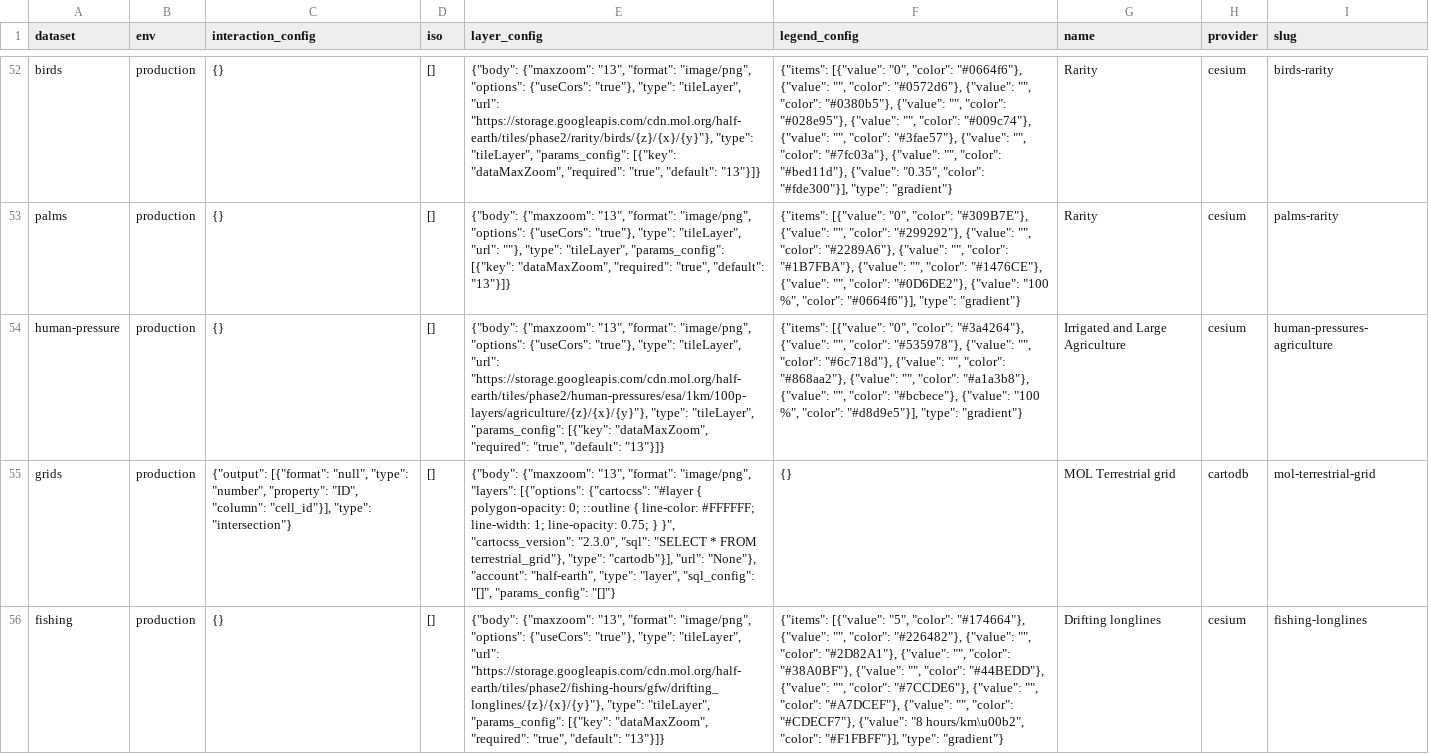
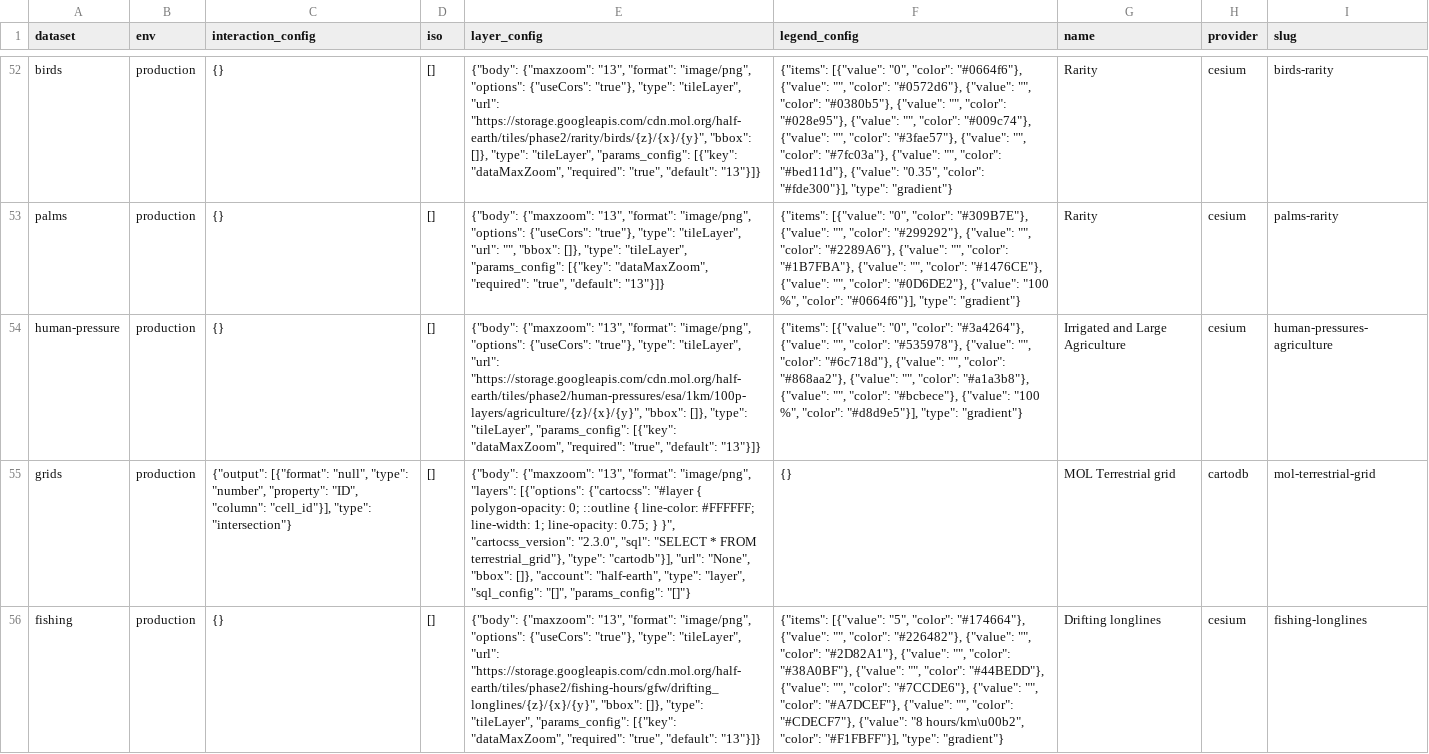
Before and after one commit to Vizzuality/half-earth, a CSV file: data/outputs/layers.csv, drawn as a sheet; only a part is shown, gaps mark what is left out; the diff covers the shown part only; the diff names each change by its address in the sheet, - before the commit and + after, or states it on an @@ line.

Commit message:
updated layers

```diff
--- a/data/outputs/layers.csv
+++ b/data/outputs/layers.csv
-E52 (layer_config): …"tileLayer", "url": "https://storage.googleapis.com/cdn.mol.org/half-earth/tiles/phase2/rarity/birds/{z}/{x}/{y}"}, "type": "tileLayer",…
+E52 (layer_config): …"tileLayer", "url": "https://storage.googleapis.com/cdn.mol.org/half-earth/tiles/phase2/rarity/birds/{z}/{x}/{y}", "bbox": []}, "type": "tileLayer",…
-E53 (layer_config): …"tileLayer", "url": ""}, "type": "tileLayer",…
+E53 (layer_config): …"tileLayer", "url": "", "bbox": []}, "type": "tileLayer",…
-E54 (layer_config): …"tileLayer", "url": "https://storage.googleapis.com/cdn.mol.org/half-earth/tiles/phase2/human-pressures/esa/1km/100p-layers/agriculture/{z}/{x}/{y}"}, "type": "tileLayer",…
+E54 (layer_config): …"tileLayer", "url": "https://storage.googleapis.com/cdn.mol.org/half-earth/tiles/phase2/human-pressures/esa/1km/100p-layers/agriculture/{z}/{x}/{y}", "bbox": []}, "type": "tileLayer",…
-E55 (layer_config): …"cartodb"}], "url": "None"}, "account": "half-earth",…
+E55 (layer_config): …"cartodb"}], "url": "None", "bbox": []}, "account": "half-earth",…
-E56 (layer_config): …"tileLayer", "url": "https://storage.googleapis.com/cdn.mol.org/half-earth/tiles/phase2/fishing-hours/gfw/drifting_longlines/{z}/{x}/{y}"}, "type": "tileLayer",…
+E56 (layer_config): …"tileLayer", "url": "https://storage.googleapis.com/cdn.mol.org/half-earth/tiles/phase2/fishing-hours/gfw/drifting_longlines/{z}/{x}/{y}", "bbox": []}, "type": "tileLayer",…
```
Also changed, not shown: 77 edited cells elsewhere in this file, 21 other files.
